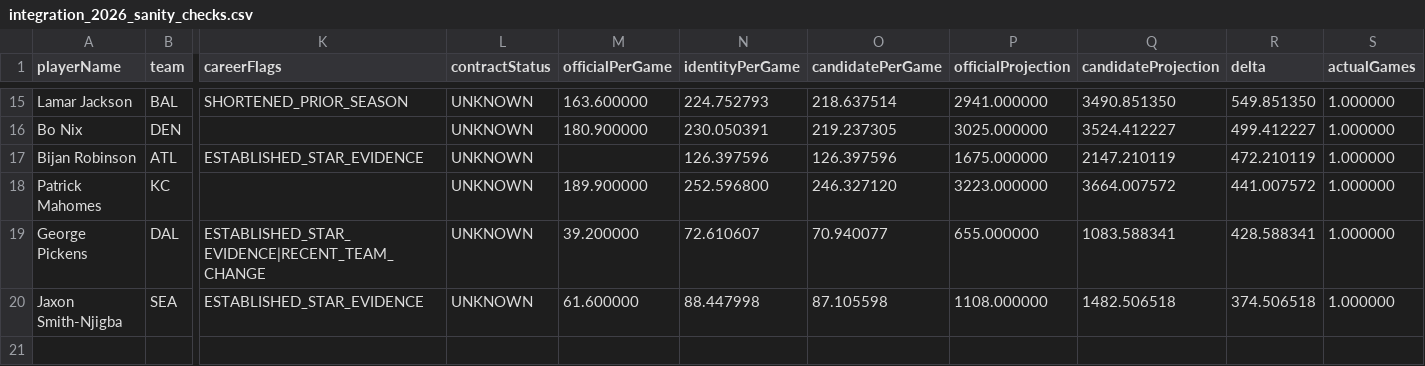
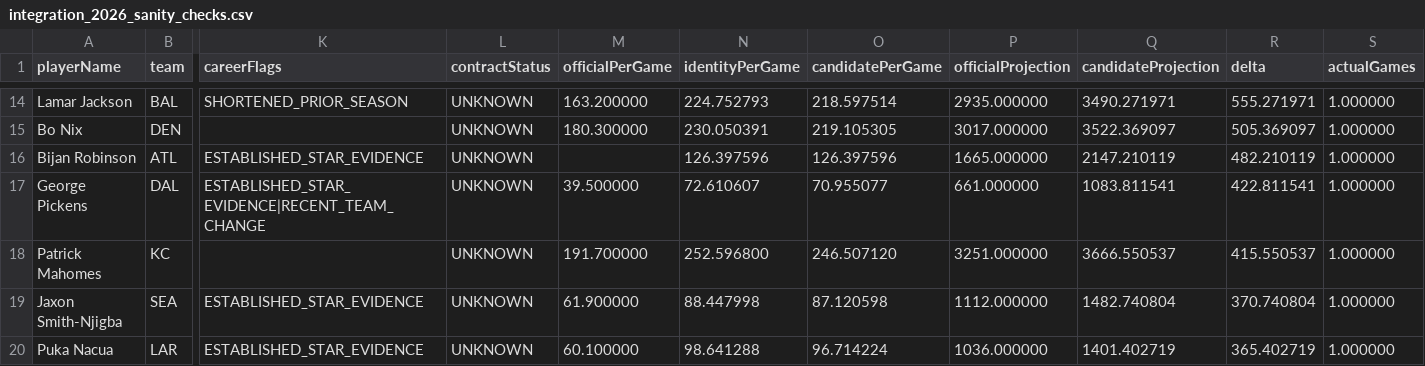
Before and after one commit to kscot101/Gridiron-Pulse, a CSV file: model-lab/results/v20-player-identity-latest/integration_2026_sanity_checks.csv, drawn as a sheet; only a part is shown, gaps mark what is left out; removed rows and columns are numbered as before the commit, all else as after; rows hold the shown columns only; the diff covers the shown part only; the diff names each change by its address in the sheet, - before the commit and + after, or states it on an @@ line.

```diff
--- a/model-lab/results/v20-player-identity-latest/integration_2026_sanity_checks.csv
+++ b/model-lab/results/v20-player-identity-latest/integration_2026_sanity_checks.csv
-M14 (officialPerGame): 163.600000
+M14 (officialPerGame): 163.200000
-O14 (candidatePerGame): 218.637514
+O14 (candidatePerGame): 218.597514
-P14 (officialProjection): 2941.000000
+P14 (officialProjection): 2935.000000
-Q14 (candidateProjection): 3490.851350
+Q14 (candidateProjection): 3490.271971
-R14 (delta): 549.851350
+R14 (delta): 555.271971
-M15 (officialPerGame): 180.900000
+M15 (officialPerGame): 180.300000
-O15 (candidatePerGame): 219.237305
+O15 (candidatePerGame): 219.105305
-P15 (officialProjection): 3025.000000
+P15 (officialProjection): 3017.000000
-Q15 (candidateProjection): 3524.412227
+Q15 (candidateProjection): 3522.369097
-R15 (delta): 499.412227
+R15 (delta): 505.369097
-P16 (officialProjection): 1675.000000
+P16 (officialProjection): 1665.000000
-R16 (delta): 472.210119
+R16 (delta): 482.210119
-row 18: Patrick Mahomes | KC |  | UNKNOWN | 189.900000 | 252.596800 | 246.327120 | 3223.000000 | 3664.007572 | 441.007572 | 1.000000
-M17 (officialPerGame): 39.200000
+M17 (officialPerGame): 39.500000
-O17 (candidatePerGame): 70.940077
+O17 (candidatePerGame): 70.955077
-P17 (officialProjection): 655.000000
+P17 (officialProjection): 661.000000
-Q17 (candidateProjection): 1083.588341
+Q17 (candidateProjection): 1083.811541
-R17 (delta): 428.588341
+R17 (delta): 422.811541
+row 18: Patrick Mahomes | KC |  | UNKNOWN | 191.700000 | 252.596800 | 246.507120 | 3251.000000 | 3666.550537 | 415.550537 | 1.000000
-M19 (officialPerGame): 61.600000
+M19 (officialPerGame): 61.900000
-O19 (candidatePerGame): 87.105598
+O19 (candidatePerGame): 87.120598
-P19 (officialProjection): 1108.000000
+P19 (officialProjection): 1112.000000
-Q19 (candidateProjection): 1482.506518
+Q19 (candidateProjection): 1482.740804
-R19 (delta): 374.506518
+R19 (delta): 370.740804
+row 20: Puka Nacua | LAR | ESTABLISHED_STAR_EVIDENCE | UNKNOWN | 60.100000 | 98.641288 | 96.714224 | 1036.000000 | 1401.402719 | 365.402719 | 1.000000
```
Also changed, not shown: 1 removed row and 60 edited cells elsewhere in this file, model-lab/results/v20-player-identity-latest/integration_2026_preview.csv, 3 other files.
